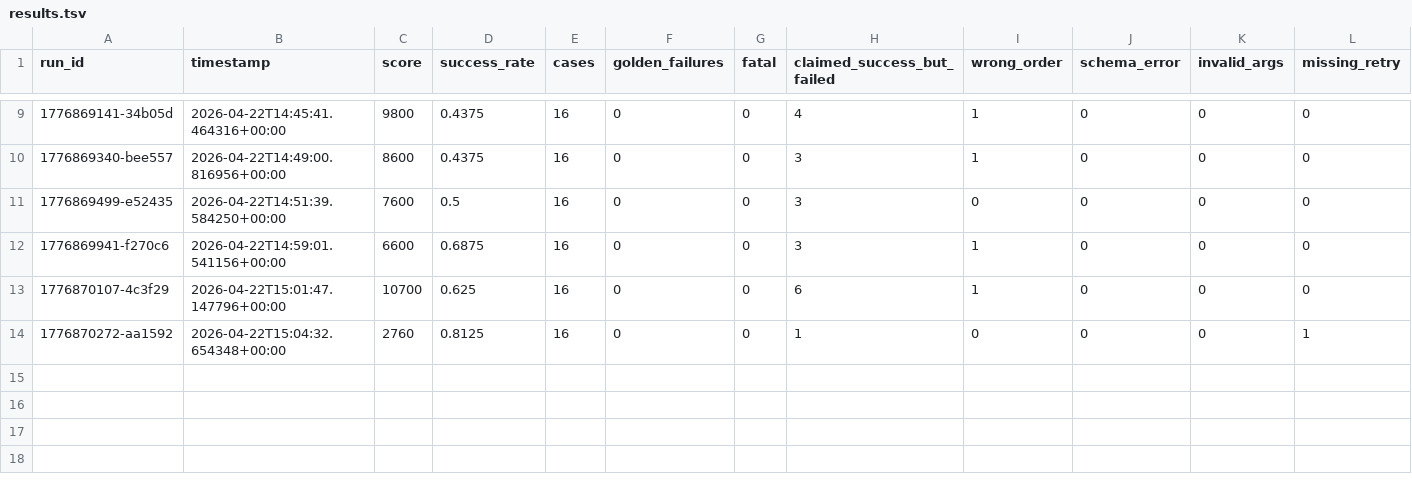
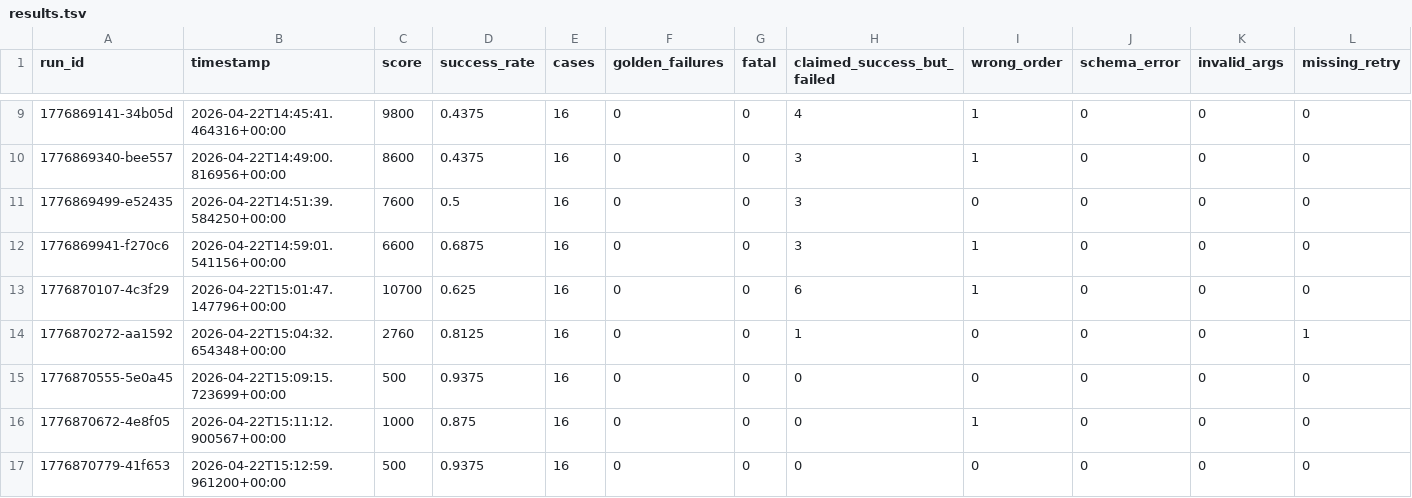
Before and after one commit to Akuja-Inc/taskfast-sdk, a TSV file: evaluation/skill-taskfast-agent/results.tsv, drawn as a sheet; only a part is shown, gaps mark what is left out; rows hold the shown columns only; the diff names each change by its address in the sheet, - before the commit and + after, or states it on an @@ line.

```diff
--- a/evaluation/skill-taskfast-agent/results.tsv
+++ b/evaluation/skill-taskfast-agent/results.tsv
+row 15: 1776870555-5e0a45 | 2026-04-22T15:09:15.723699+00:00 | 500 | 0.9375 | 16 | 0 | 0 | 0 | 0 | 0 | 0 | 0
+row 16: 1776870672-4e8f05 | 2026-04-22T15:11:12.900567+00:00 | 1000 | 0.875 | 16 | 0 | 0 | 0 | 1 | 0 | 0 | 0
+row 17: 1776870779-41f653 | 2026-04-22T15:12:59.961200+00:00 | 500 | 0.9375 | 16 | 0 | 0 | 0 | 0 | 0 | 0 | 0
```
Also changed, not shown: 4 other files.
